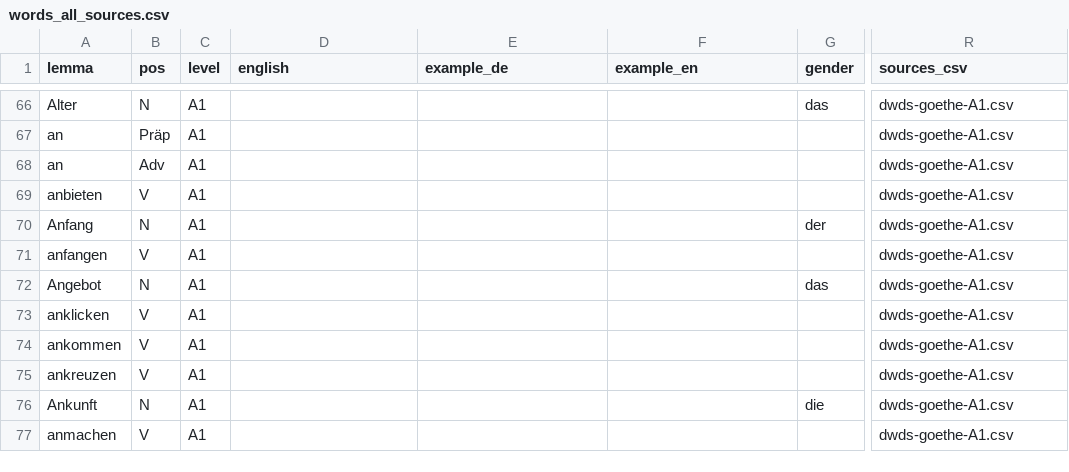
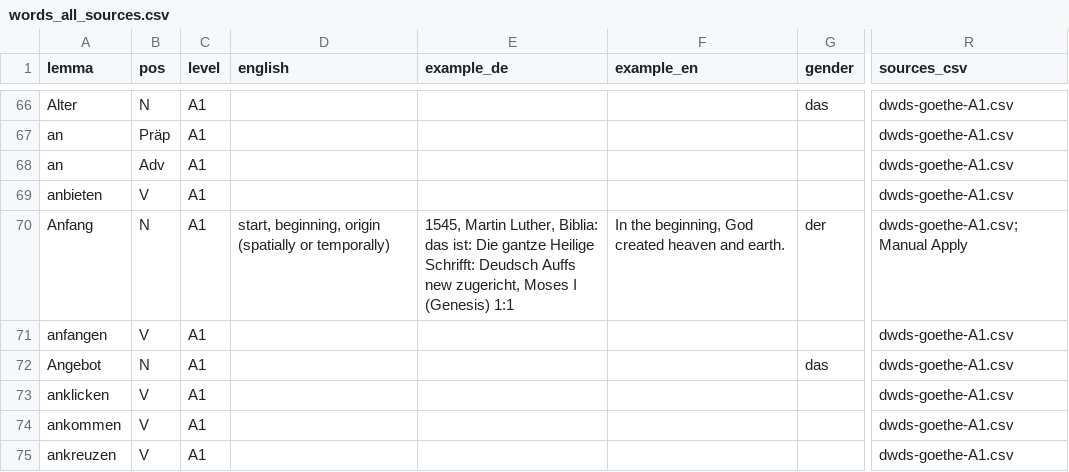
Before and after one commit to abulhawa/GermanVerbMaster, a CSV file: data/words_all_sources.csv, drawn as a sheet; only a part is shown, gaps mark what is left out; the shorter side is filled out with more unchanged rows; the diff names each change by its address in the sheet, - before the commit and + after, or states it on an @@ line.

Commit message:
update data

```diff
--- a/data/words_all_sources.csv
+++ b/data/words_all_sources.csv
-D70 (english): (empty)
+D70 (english): start, beginning, origin (spatially or temporally)
-E70 (example_de): (empty)
+E70 (example_de): 1545, Martin Luther, Biblia: das ist: Die gantze Heilige Schrifft: Deudsch Auffs new zugericht, Moses I (Genesis) 1:1
-F70 (example_en): (empty)
+F70 (example_en): In the beginning, God created heaven and earth.
-R70 (sources_csv): dwds-goethe-A1.csv
+R70 (sources_csv): dwds-goethe-A1.csv; Manual Apply
```
Also changed, not shown: 4 other files.
